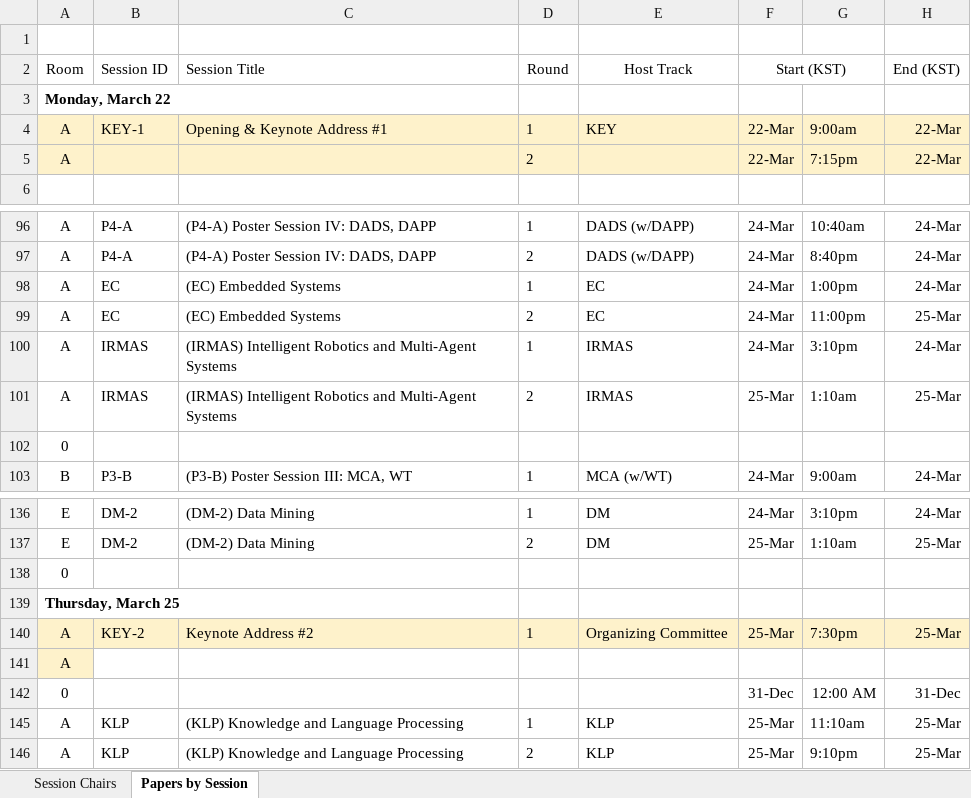
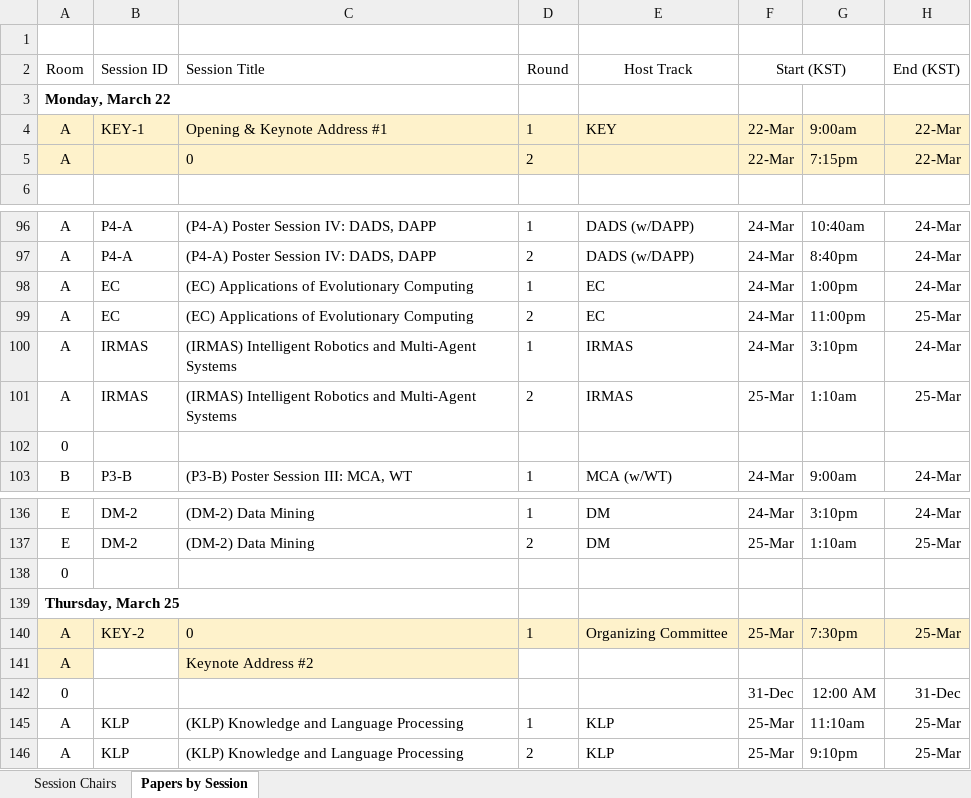
Before and after one commit to cloudhubs/acmsac, an Excel workbook: app-server/src/main/resources/2021_sessions.xlsx, sheet Papers by Session, drawn as a sheet; only a part is shown, gaps mark what is left out; values as stored, in another font and other column widths than the file's, no borders; the diff names each change by its address in the sheet, - before the commit and + after, or states it on an @@ line.

Commit message:
update import data with correct session names

```diff
--- a/app-server/src/main/resources/2021_sessions.xlsx (sheet Papers by Session)
+++ b/app-server/src/main/resources/2021_sessions.xlsx (sheet Papers by Session)
-C5: (empty)
+C5: 0
-C98:C99: (EC) Embedded Systems
+C98:C99: (EC) Applications of Evolutionary Computing
-C140: Keynote Address #2
+C140: 0
-C141: (empty)
+C141: Keynote Address #2
-C141 fill: none
+C141 fill: #FEF2CB
```
Also changed, not shown: sheet Session Chairs, formulas that keep their value.
